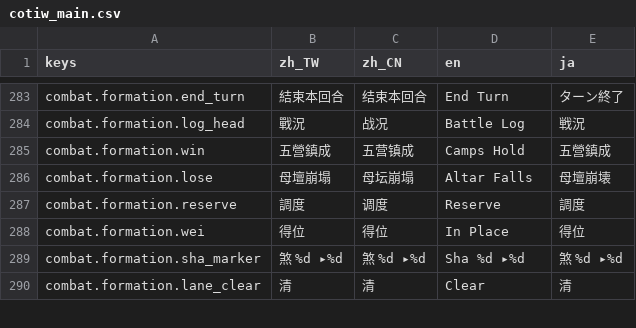
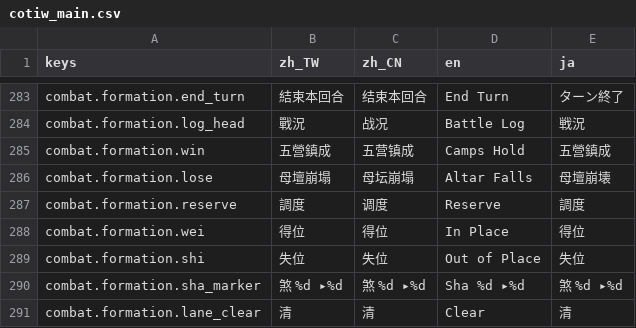
Before and after one commit to kiresakura/Chronicles-of-the-Island-Ward, a CSV file: assets/translations/cotiw_main.csv, drawn as a sheet; only a part is shown, gaps mark what is left out.

```diff
--- a/assets/translations/cotiw_main.csv
+++ b/assets/translations/cotiw_main.csv
@@ -328,2 +328,3 @@ combat.formation.reserve,調度,调度,Reserve,調度
 combat.formation.wei,得位,得位,In Place,得位
+combat.formation.shi,失位,失位,Out of Place,失位
 combat.formation.sha_marker,煞 %d ▸%d,煞 %d ▸%d,Sha %d ▸%d,煞 %d ▸%d
```
Also changed, not shown: 5 other files.
